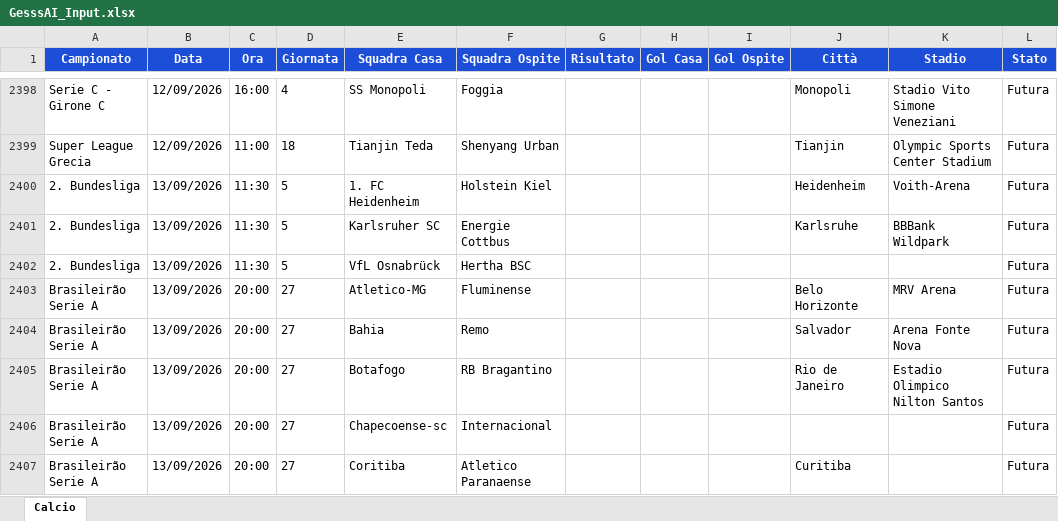
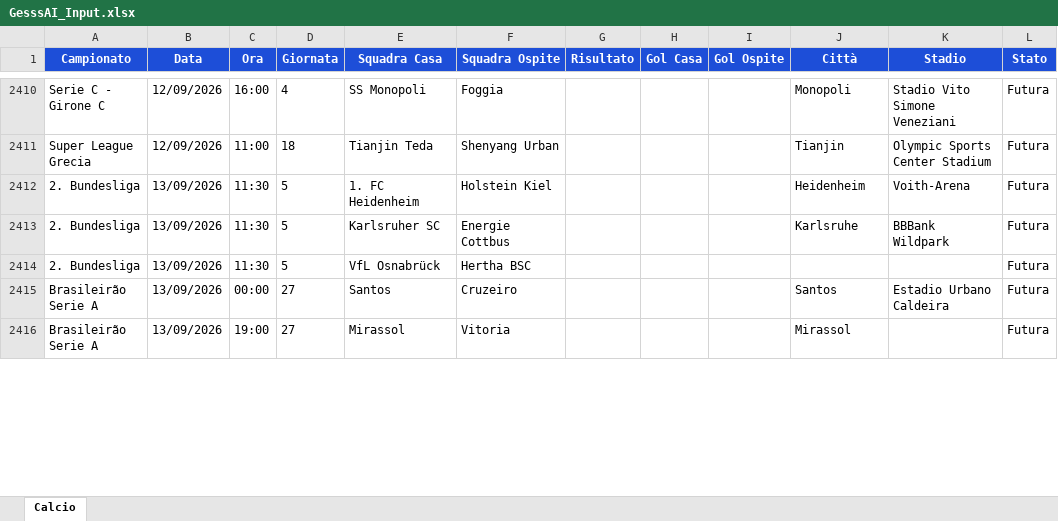
Before and after one commit to Gesss26/GesssAI-Pro---Auto, an Excel workbook: excel/GesssAI_Input.xlsx, sheet Calcio, drawn as a sheet; only a part is shown, gaps mark what is left out; values as stored, in another font and other column widths than the file's, no borders; removed rows and columns are numbered as before the commit, all else as after; the diff covers the shown part only; the diff names each change by its address in the sheet, - before the commit and + after, or states it on an @@ line.

```diff
--- a/excel/GesssAI_Input.xlsx (sheet Calcio)
+++ b/excel/GesssAI_Input.xlsx (sheet Calcio)
-row 2403: Brasileirão Serie A | 13/09/2026 | 20:00 | 27 | Atletico-MG | Fluminense |  |  |  | Belo Horizonte | MRV Arena | Futura
-row 2404: Brasileirão Serie A | 13/09/2026 | 20:00 | 27 | Bahia | Remo |  |  |  | Salvador | Arena Fonte Nova | Futura
-C2415 (Ora): 20:00
+C2415 (Ora): 00:00
-E2415 (Squadra Casa): Botafogo
+E2415 (Squadra Casa): Santos
-F2415 (Squadra Ospite): RB Bragantino
+F2415 (Squadra Ospite): Cruzeiro
-J2415 (Città): Rio de Janeiro
+J2415 (Città): Santos
-K2415 (Stadio): Estadio Olimpico Nilton Santos
+K2415 (Stadio): Estadio Urbano Caldeira
-row 2406: Brasileirão Serie A | 13/09/2026 | 20:00 | 27 | Chapecoense-sc | Internacional |  |  |  |  |  | Futura
-C2416 (Ora): 20:00
+C2416 (Ora): 19:00
-E2416 (Squadra Casa): Coritiba
+E2416 (Squadra Casa): Mirassol
-F2416 (Squadra Ospite): Atletico Paranaense
+F2416 (Squadra Ospite): Vitoria
-J2416 (Città): Curitiba
+J2416 (Città): Mirassol
```
Also changed, not shown: 31 added rows, 28 removed rows and 119 edited cells elsewhere in this sheet, 2 other files.
